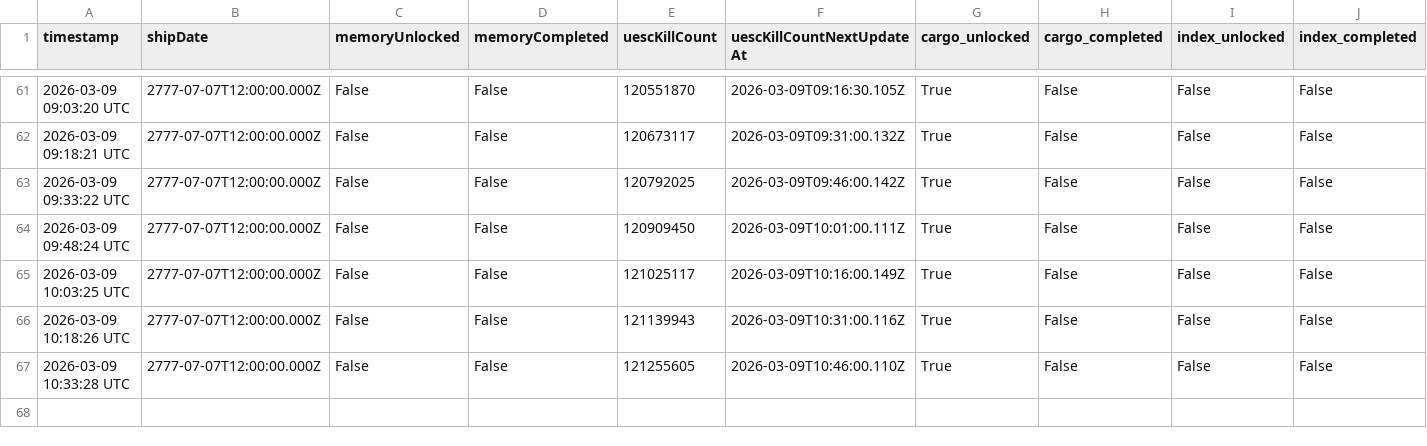
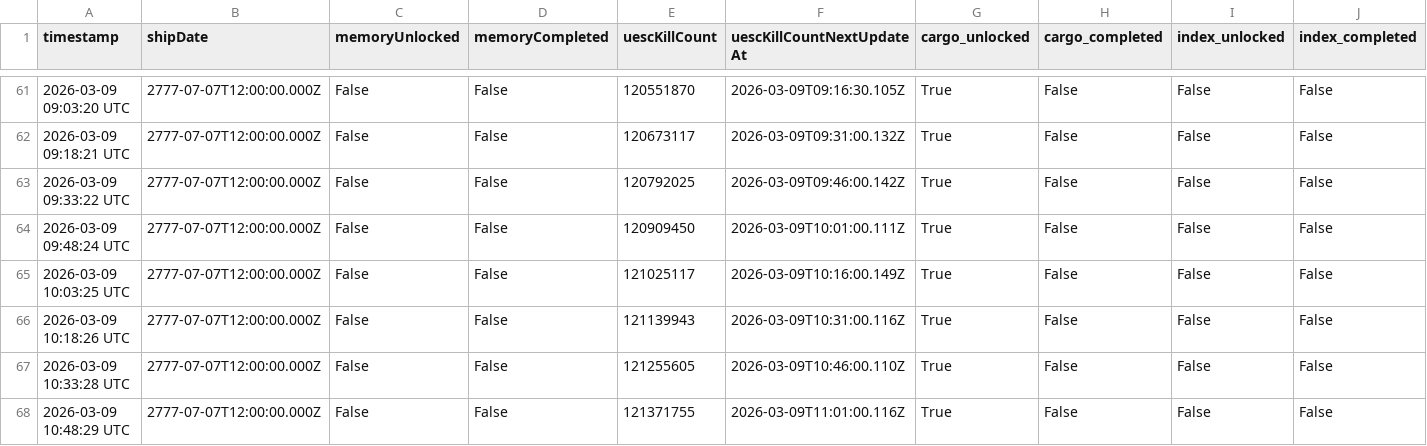
Before and after one commit to breachers-of-tomorrow/breacher-net, a CSV file: state_log.csv, drawn as a sheet; only a part is shown, gaps mark what is left out; rows hold the shown columns only; the diff names each change by its address in the sheet, - before the commit and + after, or states it on an @@ line.

```diff
--- a/state_log.csv
+++ b/state_log.csv
+row 68: 2026-03-09 10:48:29 UTC | 2777-07-07T12:00:00.000Z | False | False | 121371755 | 2026-03-09T11:01:00.116Z | True | False | False | False
```
Also changed, not shown: stabilization_log.csv.
